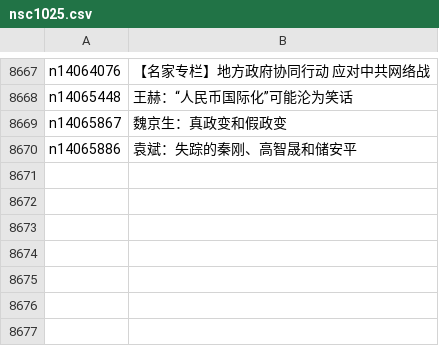
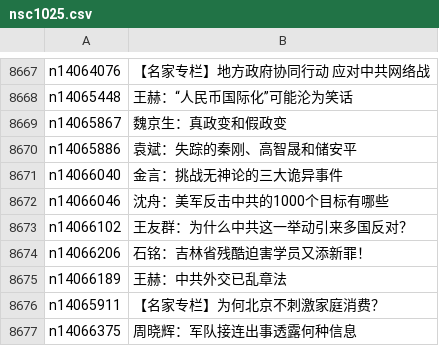
Before and after one commit to epic-marker/epoch-comment, a CSV file: indexes/nsc1025.csv, drawn as a sheet; only a part is shown, gaps mark what is left out.

```diff
--- a/indexes/nsc1025.csv
+++ b/indexes/nsc1025.csv
@@ -8670 +8670,8 @@ n14065867,魏京生：真政变和假政变
 n14065886,袁斌：失踪的秦刚、高智晟和储安平
+n14066040,金言：挑战无神论的三大诡异事件
+n14066046,沈舟：美军反击中共的1000个目标有哪些
+n14066102,王友群：为什么中共这一举动引来多国反对？
+n14066206,石铭：吉林省残酷迫害学员又添新罪！
+n14066189,王赫：中共外交已乱章法
+n14065911,【名家专栏】为何北京不刺激家庭消费？
+n14066375,周晓辉：军队接连出事透露何种信息
```
Also changed, not shown: indexes/nsc993.csv, 18 other files.
